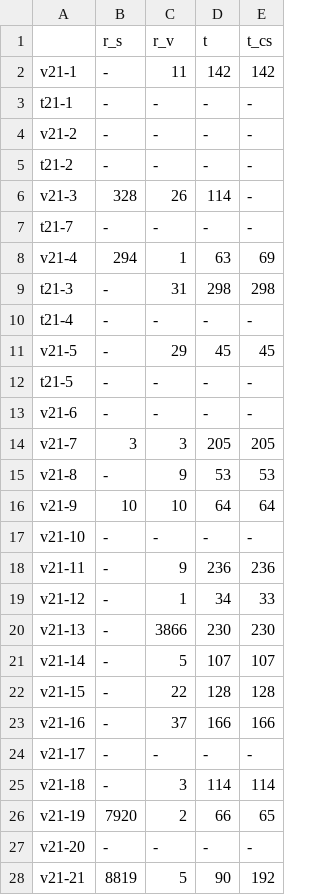
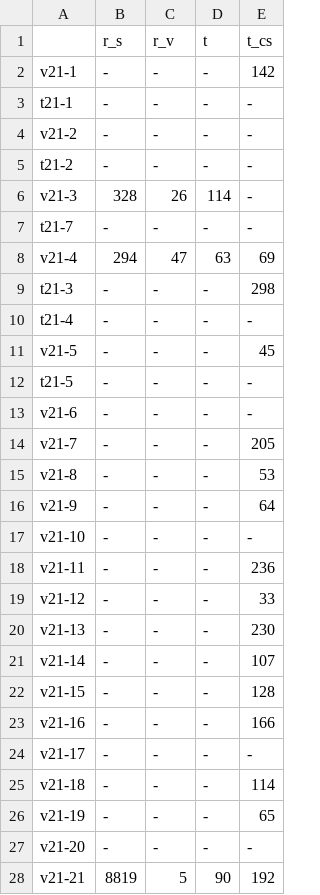
Before and after one commit to vGsteiger/VBS-Analysis, a CSV file: code/csv/VISIONE_calc.csv, drawn as a sheet.

```diff
--- a/code/csv/VISIONE_calc.csv
+++ b/code/csv/VISIONE_calc.csv
@@ -1,3 +1,3 @@
 ,r_s,r_v,t,t_cs
-v21-1,-,11,142,142
+v21-1,-,-,-,142
 t21-1,-,-,-,-
@@ -7,21 +7,21 @@ v21-3,328,26,114,-
 t21-7,-,-,-,-
-v21-4,294,1,63,69
-t21-3,-,31,298,298
+v21-4,294,47,63,69
+t21-3,-,-,-,298
 t21-4,-,-,-,-
-v21-5,-,29,45,45
+v21-5,-,-,-,45
 t21-5,-,-,-,-
 v21-6,-,-,-,-
-v21-7,3,3,205,205
-v21-8,-,9,53,53
-v21-9,10,10,64,64
+v21-7,-,-,-,205
+v21-8,-,-,-,53
+v21-9,-,-,-,64
 v21-10,-,-,-,-
-v21-11,-,9,236,236
-v21-12,-,1,34,33
-v21-13,-,3866,230,230
-v21-14,-,5,107,107
-v21-15,-,22,128,128
-v21-16,-,37,166,166
+v21-11,-,-,-,236
+v21-12,-,-,-,33
+v21-13,-,-,-,230
+v21-14,-,-,-,107
+v21-15,-,-,-,128
+v21-16,-,-,-,166
 v21-17,-,-,-,-
-v21-18,-,3,114,114
-v21-19,7920,2,66,65
+v21-18,-,-,-,114
+v21-19,-,-,-,65
 v21-20,-,-,-,-
```
Also changed, not shown: code/csv/CollageHunter_calc.csv, code/csv/LegacySOMHunter_calc.csv, 9 other files.
